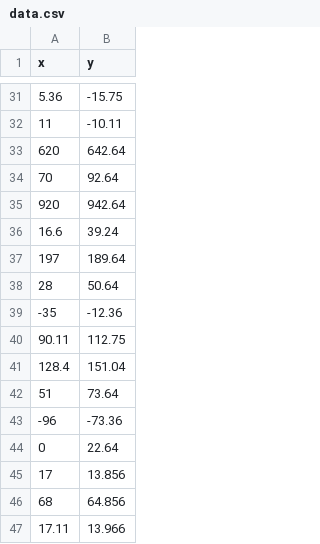
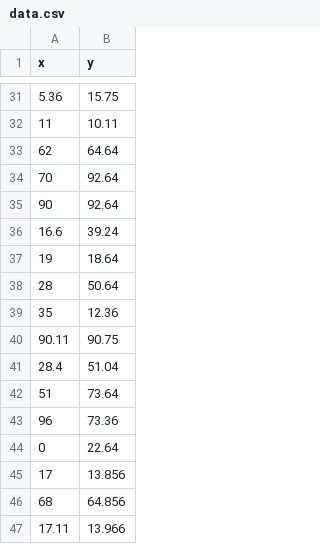
Before and after one commit to sbkr74/AI, a CSV file: ML/data.csv, drawn as a sheet; only a part is shown, gaps mark what is left out; the diff covers the shown part only.

```diff
--- a/ML/data.csv
+++ b/ML/data.csv
@@ -31,14 +31,14 @@ x,y
-5.36,-15.75
-11,-10.11
-620,642.64
+5.36,15.75
+11,10.11
+62,64.64
 70,92.64
-920,942.64
+90,92.64
 16.6,39.24
-197,189.64
+19,18.64
 28,50.64
--35,-12.36
-90.11,112.75
-128.4,151.04
+35,12.36
+90.11,90.75
+28.4,51.04
 51,73.64
--96,-73.36
+96,73.36
 0,22.64
```
Also changed, not shown: 16 added rows, 16 removed rows and 5 edited cells elsewhere in this file.
